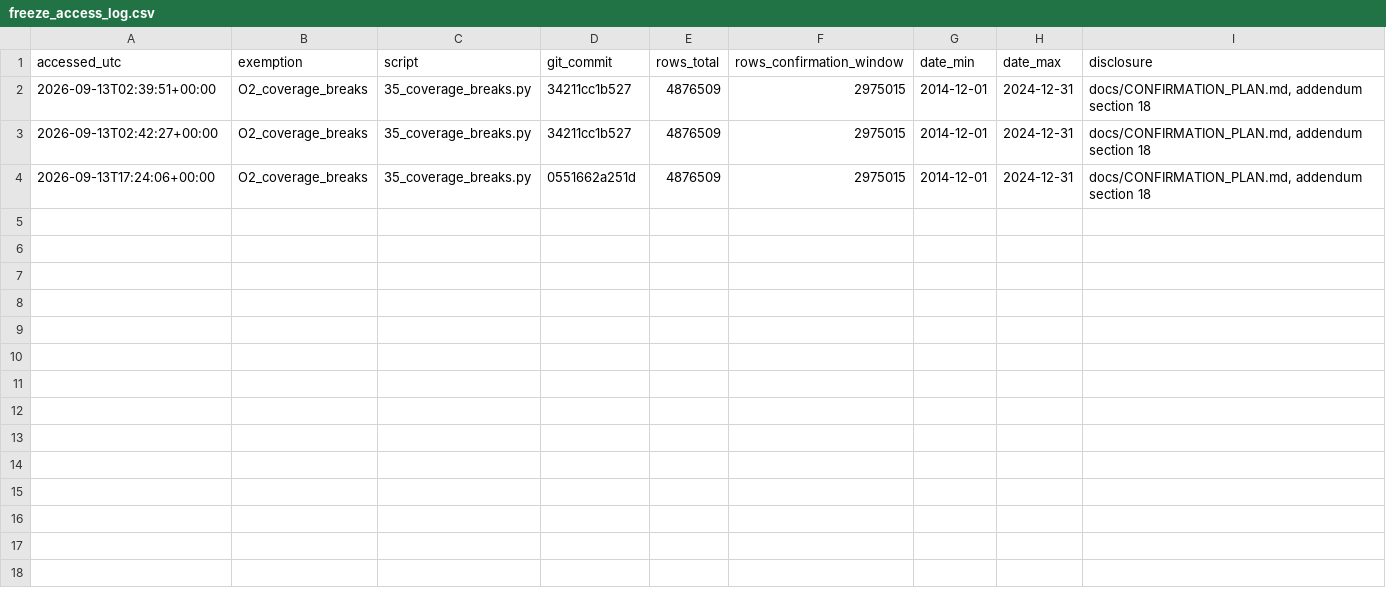
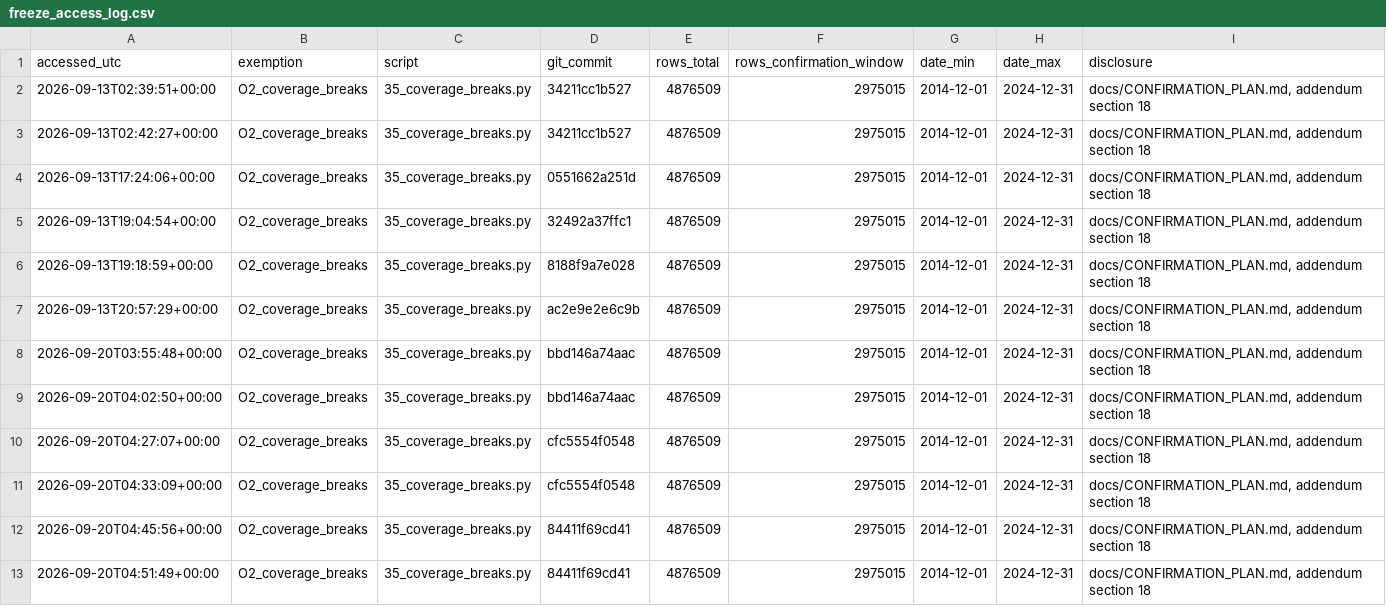
Before and after one commit to AbrahimMahmud/ems-police-awareness, a CSV file: data/reference/freeze_access_log.csv, drawn as a sheet.

```diff
--- a/data/reference/freeze_access_log.csv
+++ b/data/reference/freeze_access_log.csv
@@ -4 +4,10 @@ accessed_utc,exemption,script,git_commit,rows_total,rows_confirmation_window,dat
 2026-09-13T17:24:06+00:00,O2_coverage_breaks,35_coverage_breaks.py,0551662a251d,4876509,2975015,2014-12-01,2024-12-31,"docs/CONFIRMATION_PLAN.md, addendum section 18"
+2026-09-13T19:04:54+00:00,O2_coverage_breaks,35_coverage_breaks.py,32492a37ffc1,4876509,2975015,2014-12-01,2024-12-31,"docs/CONFIRMATION_PLAN.md, addendum section 18"
+2026-09-13T19:18:59+00:00,O2_coverage_breaks,35_coverage_breaks.py,8188f9a7e028,4876509,2975015,2014-12-01,2024-12-31,"docs/CONFIRMATION_PLAN.md, addendum section 18"
+2026-09-13T20:57:29+00:00,O2_coverage_breaks,35_coverage_breaks.py,ac2e9e2e6c9b,4876509,2975015,2014-12-01,2024-12-31,"docs/CONFIRMATION_PLAN.md, addendum section 18"
+2026-09-20T03:55:48+00:00,O2_coverage_breaks,35_coverage_breaks.py,bbd146a74aac,4876509,2975015,2014-12-01,2024-12-31,"docs/CONFIRMATION_PLAN.md, addendum section 18"
+2026-09-20T04:02:50+00:00,O2_coverage_breaks,35_coverage_breaks.py,bbd146a74aac,4876509,2975015,2014-12-01,2024-12-31,"docs/CONFIRMATION_PLAN.md, addendum section 18"
+2026-09-20T04:27:07+00:00,O2_coverage_breaks,35_coverage_breaks.py,cfc5554f0548,4876509,2975015,2014-12-01,2024-12-31,"docs/CONFIRMATION_PLAN.md, addendum section 18"
+2026-09-20T04:33:09+00:00,O2_coverage_breaks,35_coverage_breaks.py,cfc5554f0548,4876509,2975015,2014-12-01,2024-12-31,"docs/CONFIRMATION_PLAN.md, addendum section 18"
+2026-09-20T04:45:56+00:00,O2_coverage_breaks,35_coverage_breaks.py,84411f69cd41,4876509,2975015,2014-12-01,2024-12-31,"docs/CONFIRMATION_PLAN.md, addendum section 18"
+2026-09-20T04:51:49+00:00,O2_coverage_breaks,35_coverage_breaks.py,84411f69cd41,4876509,2975015,2014-12-01,2024-12-31,"docs/CONFIRMATION_PLAN.md, addendum section 18"
```
Also changed, not shown: data/reference/data_sources.csv, 8 other files.
